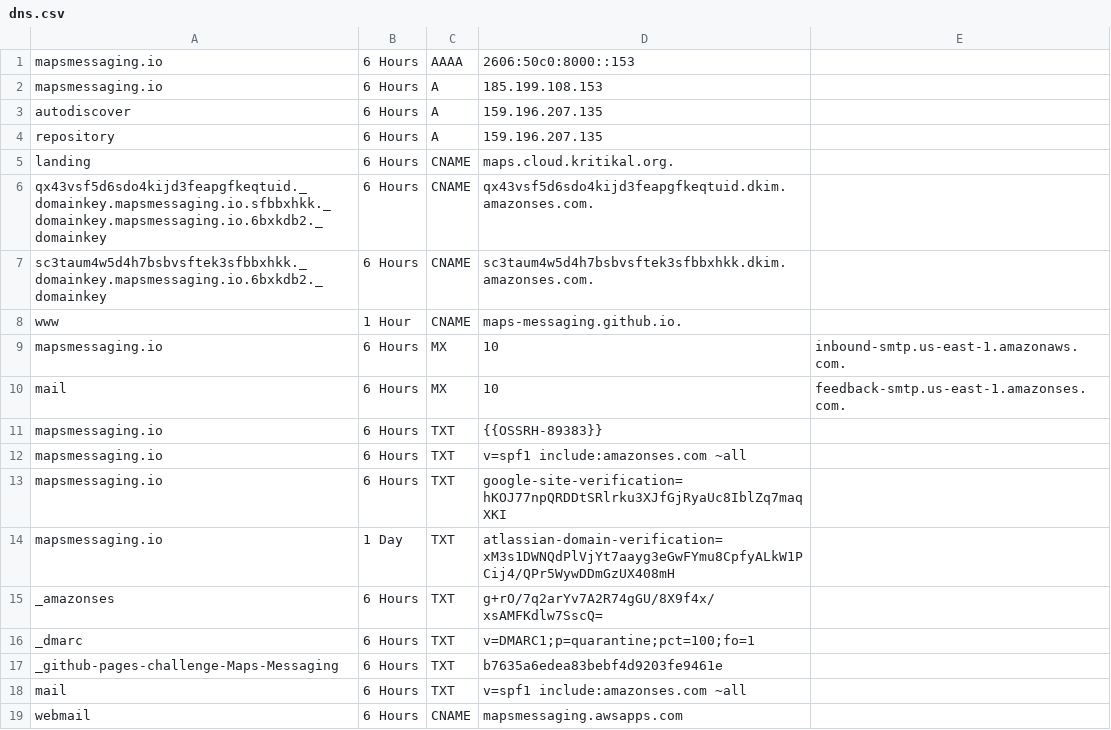
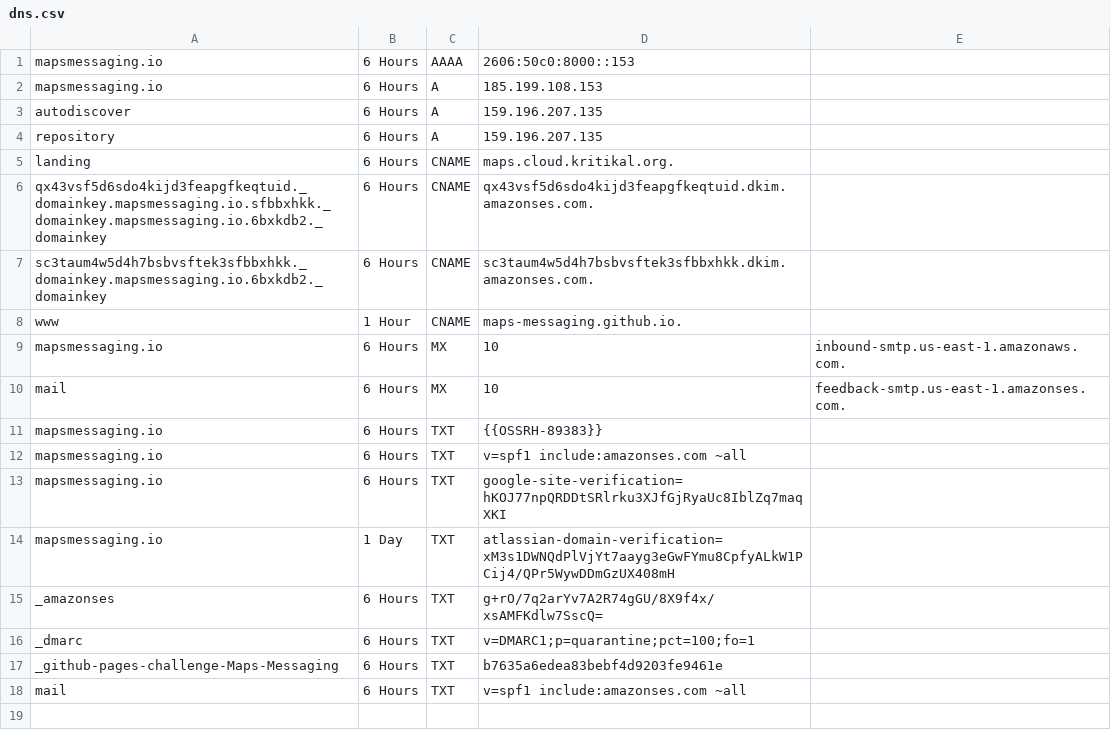
Before and after one commit to Maps-Messaging/dns_config, a CSV file: zones/mapsmessaging_io/dns.csv, drawn as a sheet.

Commit message:
enable production changes add logging

```diff
--- a/zones/mapsmessaging_io/dns.csv
+++ b/zones/mapsmessaging_io/dns.csv
@@ -18,2 +18 @@ _github-pages-challenge-Maps-Messaging,6 Hours,TXT,b7635a6edea83bebf4d9203fe9461
 mail,6 Hours, TXT,"v=spf1 include:amazonses.com ~all",
-webmail, 6 Hours, CNAME, mapsmessaging.awsapps.com
```
